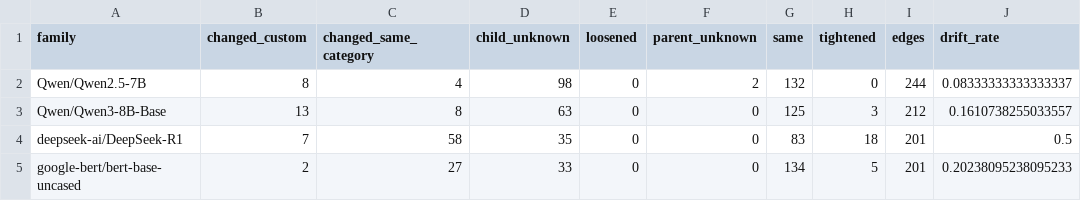
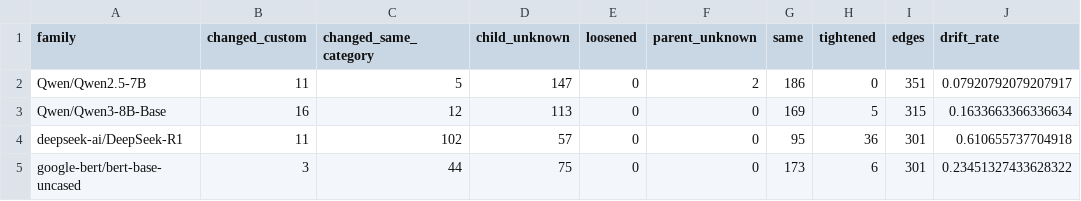
Before and after one commit to igris-ap/hf-ecosystem, a CSV file: results/license_by_family.csv, drawn as a sheet; only a part is shown; the diff covers the shown part only; the diff names each change by its address in the sheet, - before the commit and + after, or states it on an @@ line.

```diff
--- a/results/license_by_family.csv
+++ b/results/license_by_family.csv
-B2 (changed_custom): 8
+B2 (changed_custom): 11
-C2 (changed_same_category): 4
+C2 (changed_same_category): 5
-D2 (child_unknown): 98
+D2 (child_unknown): 147
-G2 (same): 132
+G2 (same): 186
-I2 (edges): 244
+I2 (edges): 351
-J2 (drift_rate): 0.08333333333333337
+J2 (drift_rate): 0.07920792079207917
-B3 (changed_custom): 13
+B3 (changed_custom): 16
-C3 (changed_same_category): 8
+C3 (changed_same_category): 12
-D3 (child_unknown): 63
+D3 (child_unknown): 113
-G3 (same): 125
+G3 (same): 169
-H3 (tightened): 3
+H3 (tightened): 5
-I3 (edges): 212
+I3 (edges): 315
-J3 (drift_rate): 0.1610738255033557
+J3 (drift_rate): 0.1633663366336634
-B4 (changed_custom): 7
+B4 (changed_custom): 11
-C4 (changed_same_category): 58
+C4 (changed_same_category): 102
-D4 (child_unknown): 35
+D4 (child_unknown): 57
-G4 (same): 83
+G4 (same): 95
-H4 (tightened): 18
+H4 (tightened): 36
-I4:I5 (edges): 201
+I4:I5 (edges): 301
-J4 (drift_rate): 0.5
+J4 (drift_rate): 0.610655737704918
-B5 (changed_custom): 2
+B5 (changed_custom): 3
-C5 (changed_same_category): 27
+C5 (changed_same_category): 44
-D5 (child_unknown): 33
+D5 (child_unknown): 75
-G5 (same): 134
+G5 (same): 173
-H5 (tightened): 5
+H5 (tightened): 6
-J5 (drift_rate): 0.20238095238095233
+J5 (drift_rate): 0.23451327433628322
```
Also changed, not shown: 46 edited cells elsewhere in this file, results/cross_family_links.csv, results/data_quality.csv, 35 other files.
